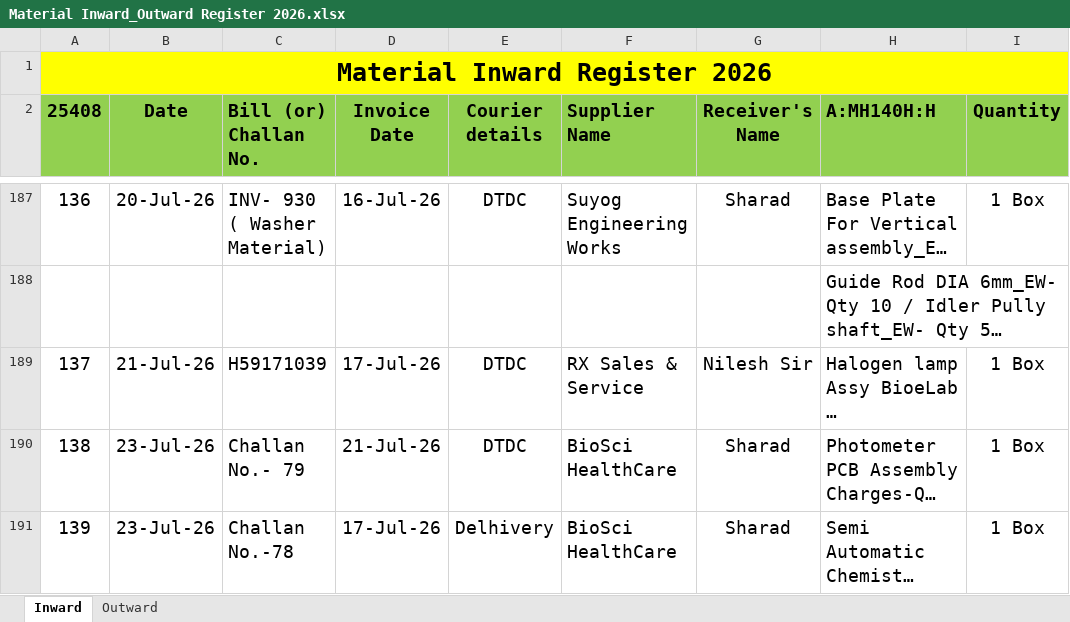
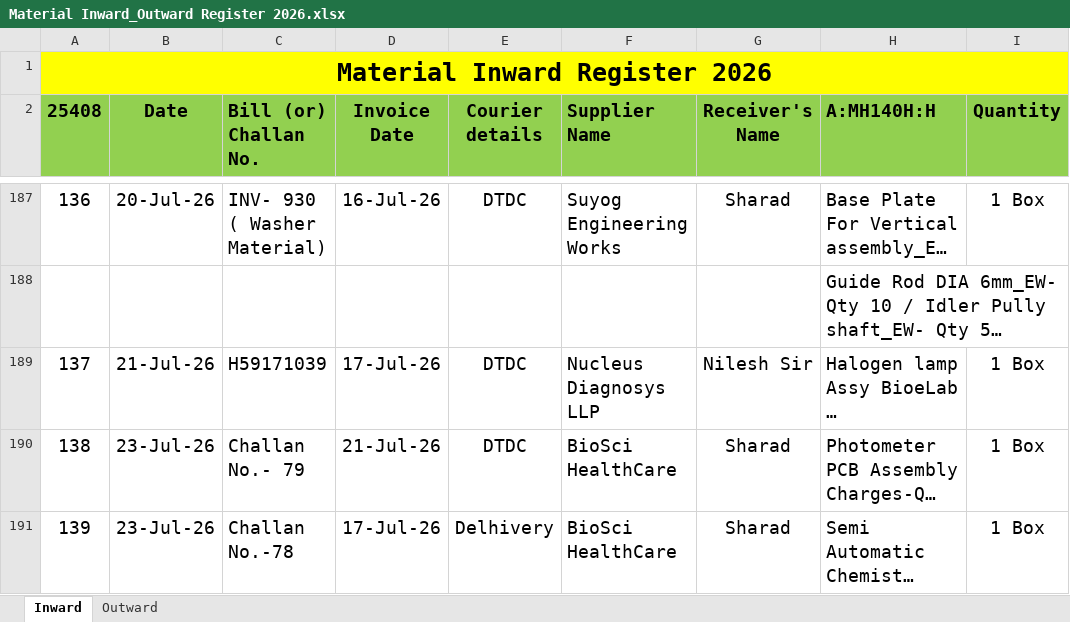
Before and after one commit to Rohidas1974/BioAmalDocument, an Excel workbook: Material Inward_Outward Register 2026.xlsx, sheet Inward, drawn as a sheet; only a part is shown, gaps mark what is left out; long unchanged cells end in …; values as stored, in another font and other column widths than the file's, no borders; the diff names each change by its address in the sheet, - before the commit and + after, or states it on an @@ line.

Commit message:
Auto-commit: 06-08-2026 14:58:07.81

```diff
--- a/Material Inward_Outward Register 2026.xlsx (sheet Inward)
+++ b/Material Inward_Outward Register 2026.xlsx (sheet Inward)
-F189 (Supplier Name): RX Sales & Service
+F189 (Supplier Name): Nucleus Diagnosys LLP
```
